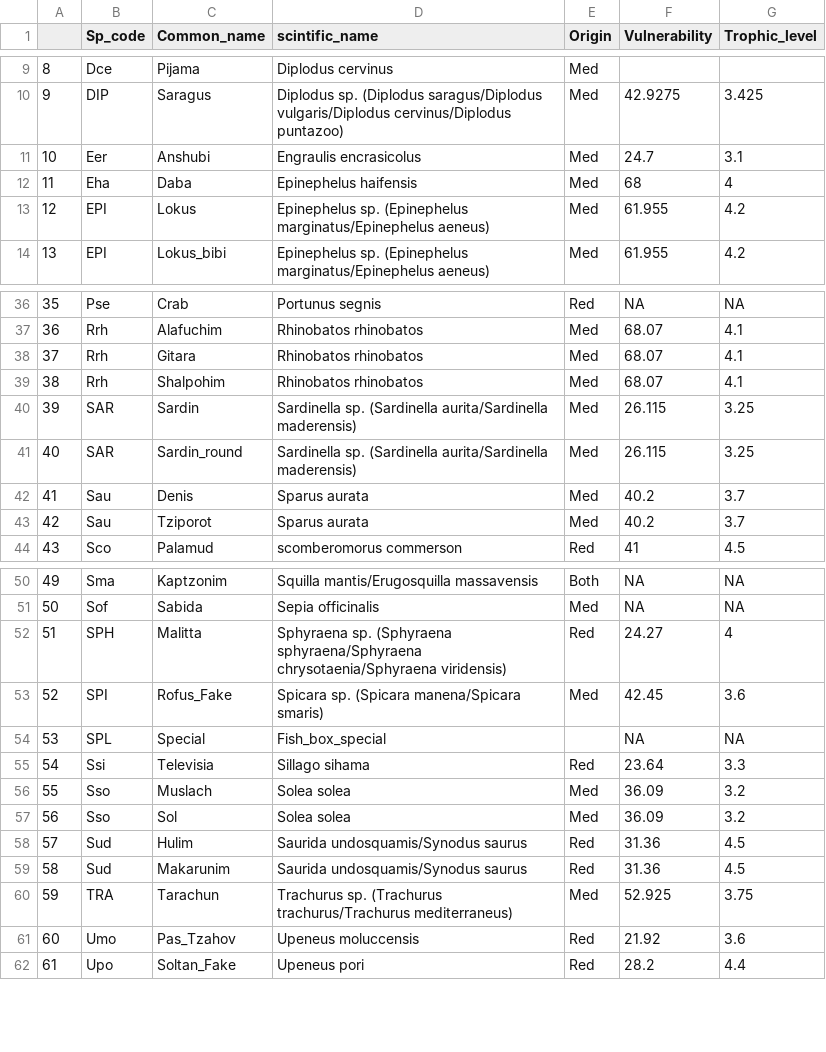
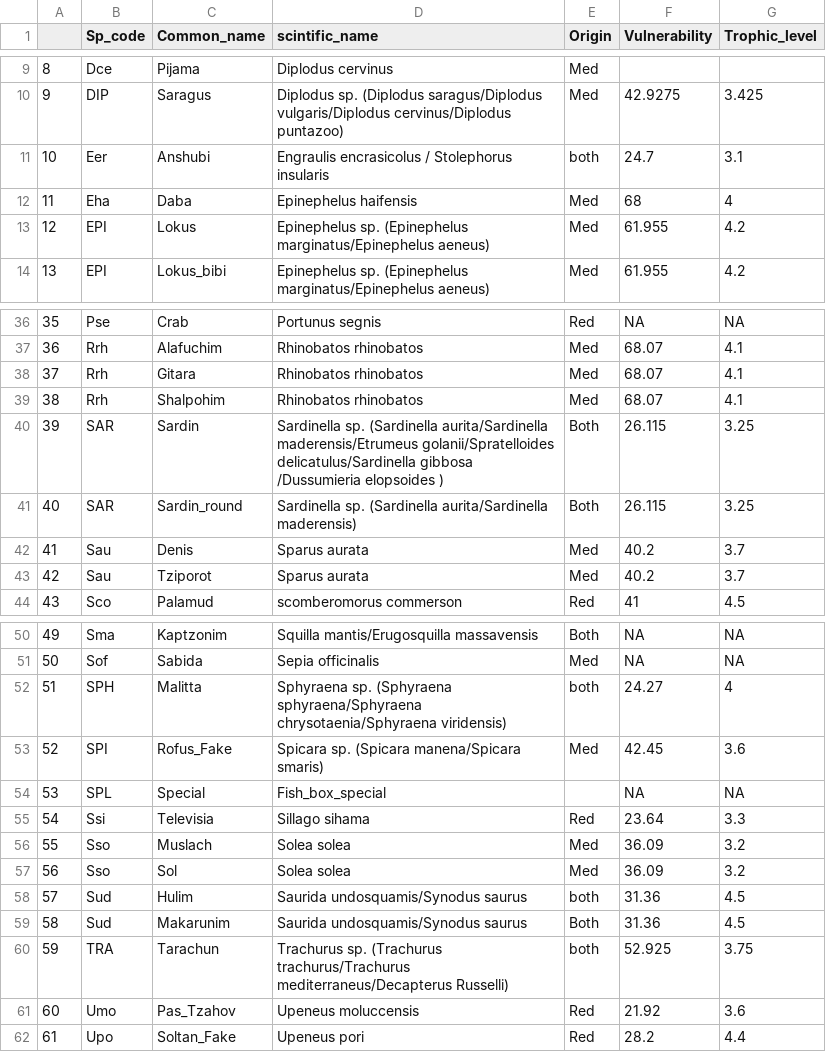
Before and after one commit to dvoralow/Journal, a CSV file: data/species_scientific_name.csv, drawn as a sheet; only a part is shown, gaps mark what is left out.

```diff
--- a/data/species_scientific_name.csv
+++ b/data/species_scientific_name.csv
@@ -10,3 +10,3 @@
 9,DIP,Saragus,Diplodus sp. (Diplodus saragus/Diplodus vulgaris/Diplodus cervinus/Diplodus puntazoo),Med,42.9275,3.425
-10,Eer,Anshubi,Engraulis encrasicolus,Med,24.7,3.1
+10,Eer,Anshubi,Engraulis encrasicolus / Stolephorus insularis ,both,24.7,3.1
 11,Eha,Daba,Epinephelus haifensis,Med,68,4
@@ -39,4 +39,4 @@
 38,Rrh,Shalpohim,Rhinobatos rhinobatos,Med,68.07,4.1
-39,SAR,Sardin,Sardinella sp. (Sardinella aurita/Sardinella maderensis),Med,26.115,3.25
-40,SAR,Sardin_round,Sardinella sp. (Sardinella aurita/Sardinella maderensis),Med,26.115,3.25
+39,SAR,Sardin,Sardinella sp. (Sardinella aurita/Sardinella maderensis/Etrumeus golanii/Spratelloides delicatulus/Sardinella gibbosa /Dussumieria elopsoides ),Both,26.115,3.25
+40,SAR,Sardin_round,Sardinella sp. (Sardinella aurita/Sardinella maderensis),Both,26.115,3.25
 41,Sau,Denis,Sparus aurata,Med,40.2,3.7
@@ -51,3 +51,3 @@
 50,Sof,Sabida,Sepia officinalis,Med,NA,NA
-51,SPH,Malitta,Sphyraena sp. (Sphyraena sphyraena/Sphyraena chrysotaenia/Sphyraena viridensis),Red,24.27,4
+51,SPH,Malitta,Sphyraena sp. (Sphyraena sphyraena/Sphyraena chrysotaenia/Sphyraena viridensis),both,24.27,4
 52,SPI,Rofus_Fake,Spicara sp. (Spicara manena/Spicara smaris),Med,42.45,3.6
@@ -57,5 +57,5 @@
 56,Sso,Sol,Solea solea,Med,36.09,3.2
-57,Sud,Hulim,Saurida undosquamis/Synodus saurus,Red,31.36,4.5
-58,Sud,Makarunim,Saurida undosquamis/Synodus saurus,Red,31.36,4.5
-59,TRA,Tarachun,Trachurus sp. (Trachurus trachurus/Trachurus mediterraneus),Med,52.925,3.75
+57,Sud,Hulim,Saurida undosquamis/Synodus saurus,both,31.36,4.5
+58,Sud,Makarunim,Saurida undosquamis/Synodus saurus,Both,31.36,4.5
+59,TRA,Tarachun,Trachurus sp. (Trachurus trachurus/Trachurus mediterraneus/Decapterus Russelli),both,52.925,3.75
 60,Umo,Pas_Tzahov,Upeneus moluccensis,Red,21.92,3.6
```
Also changed, not shown: prosseced data/mean_temp_pref_cheung.csv, 1 other file.
